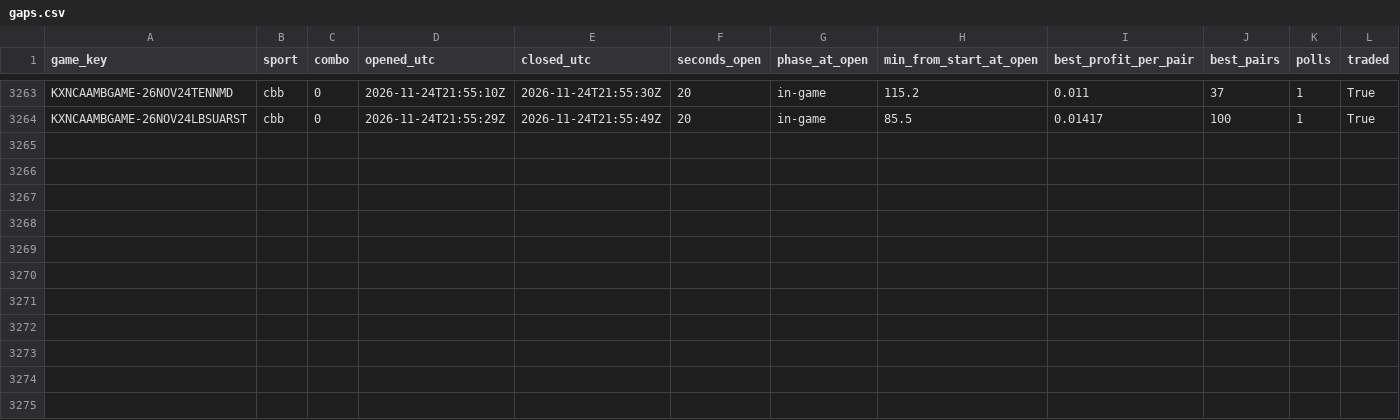
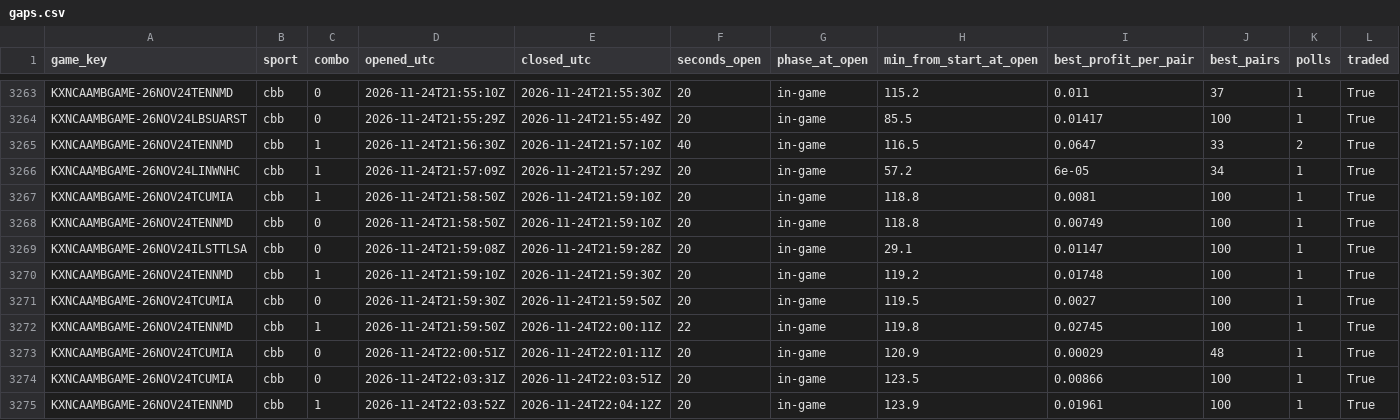
Before and after one commit to gwjp19/Garage-Band-Hedge-Fund, a CSV file: data/gaps.csv, drawn as a sheet; only a part is shown, gaps mark what is left out.

```diff
--- a/data/gaps.csv
+++ b/data/gaps.csv
@@ -3264 +3264,12 @@ KXNCAAMBGAME-26NOV24TENNMD,cbb,0,2026-11-24T21:55:10Z,2026-11-24T21:55:30Z,20,in
 KXNCAAMBGAME-26NOV24LBSUARST,cbb,0,2026-11-24T21:55:29Z,2026-11-24T21:55:49Z,20,in-game,85.5,0.01417,100,1,True
+KXNCAAMBGAME-26NOV24TENNMD,cbb,1,2026-11-24T21:56:30Z,2026-11-24T21:57:10Z,40,in-game,116.5,0.0647,33,2,True
+KXNCAAMBGAME-26NOV24LINWNHC,cbb,1,2026-11-24T21:57:09Z,2026-11-24T21:57:29Z,20,in-game,57.2,6e-05,34,1,True
+KXNCAAMBGAME-26NOV24TCUMIA,cbb,1,2026-11-24T21:58:50Z,2026-11-24T21:59:10Z,20,in-game,118.8,0.0081,100,1,True
+KXNCAAMBGAME-26NOV24TENNMD,cbb,0,2026-11-24T21:58:50Z,2026-11-24T21:59:10Z,20,in-game,118.8,0.00749,100,1,True
+KXNCAAMBGAME-26NOV24ILSTTLSA,cbb,0,2026-11-24T21:59:08Z,2026-11-24T21:59:28Z,20,in-game,29.1,0.01147,100,1,True
+KXNCAAMBGAME-26NOV24TENNMD,cbb,1,2026-11-24T21:59:10Z,2026-11-24T21:59:30Z,20,in-game,119.2,0.01748,100,1,True
+KXNCAAMBGAME-26NOV24TCUMIA,cbb,0,2026-11-24T21:59:30Z,2026-11-24T21:59:50Z,20,in-game,119.5,0.0027,100,1,True
+KXNCAAMBGAME-26NOV24TENNMD,cbb,1,2026-11-24T21:59:50Z,2026-11-24T22:00:11Z,22,in-game,119.8,0.02745,100,1,True
+KXNCAAMBGAME-26NOV24TCUMIA,cbb,0,2026-11-24T22:00:51Z,2026-11-24T22:01:11Z,20,in-game,120.9,0.00029,48,1,True
+KXNCAAMBGAME-26NOV24TCUMIA,cbb,0,2026-11-24T22:03:31Z,2026-11-24T22:03:51Z,20,in-game,123.5,0.00866,100,1,True
+KXNCAAMBGAME-26NOV24TENNMD,cbb,1,2026-11-24T22:03:52Z,2026-11-24T22:04:12Z,20,in-game,123.9,0.01961,100,1,True
```
Also changed, not shown: data/rechecks.csv, data/trades.csv, 2 other files.
